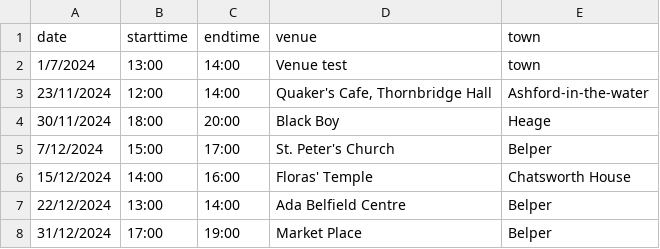
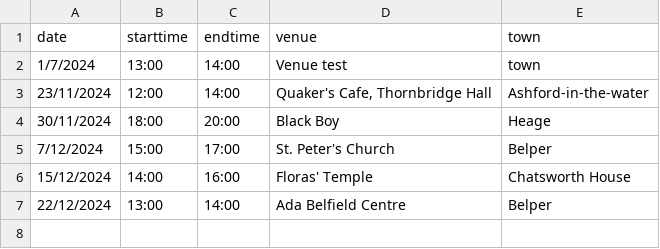
Before and after one commit to berthelemy/belpertownwindband, a CSV file: _data/events.csv, drawn as a sheet; the diff names each change by its address in the sheet, - before the commit and + after, or states it on an @@ line.

Commit message:
Update events.csv

```diff
--- a/_data/events.csv
+++ b/_data/events.csv
-row 8: 31/12/2024 | 17:00 | 19:00 | Market Place | Belper
```
